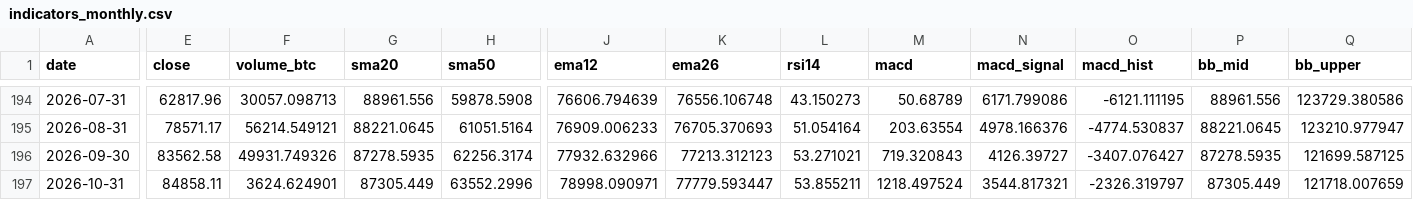
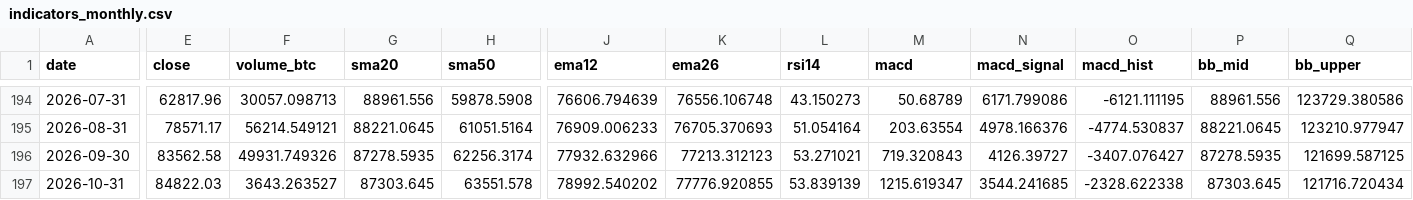
Before and after one commit to nateg511-wq/Daily-Weekly-Tracker, a CSV file: data/indicators_monthly.csv, drawn as a sheet; only a part is shown, gaps mark what is left out; the diff covers the shown part only; the diff names each change by its address in the sheet, - before the commit and + after, or states it on an @@ line.

```diff
--- a/data/indicators_monthly.csv
+++ b/data/indicators_monthly.csv
-E197 (close): 84858.11
+E197 (close): 84822.03
-F197 (volume_btc): 3624.624901
+F197 (volume_btc): 3643.263527
-G197 (sma20): 87305.449
+G197 (sma20): 87303.645
-H197 (sma50): 63552.2996
+H197 (sma50): 63551.578
-J197 (ema12): 78998.090971
+J197 (ema12): 78992.540202
-K197 (ema26): 77779.593447
+K197 (ema26): 77776.920855
-L197 (rsi14): 53.855211
+L197 (rsi14): 53.839139
-M197 (macd): 1218.497524
+M197 (macd): 1215.619347
-N197 (macd_signal): 3544.817321
+N197 (macd_signal): 3544.241685
-O197 (macd_hist): -2326.319797
+O197 (macd_hist): -2328.622338
-P197 (bb_mid): 87305.449
+P197 (bb_mid): 87303.645
-Q197 (bb_upper): 121718.007659
+Q197 (bb_upper): 121716.720434
```
Also changed, not shown: 4 edited cells elsewhere in this file, data/btc_usd_daily.csv, data/indicators_quarterly.csv, 13 other files.
